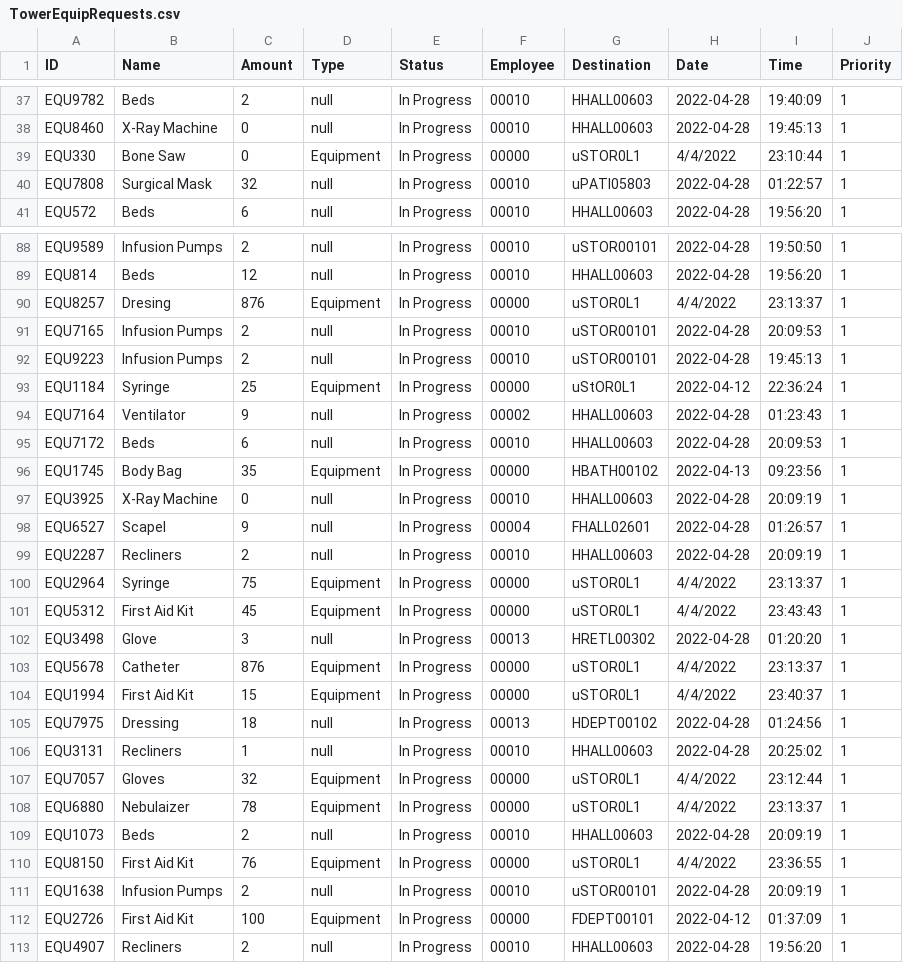
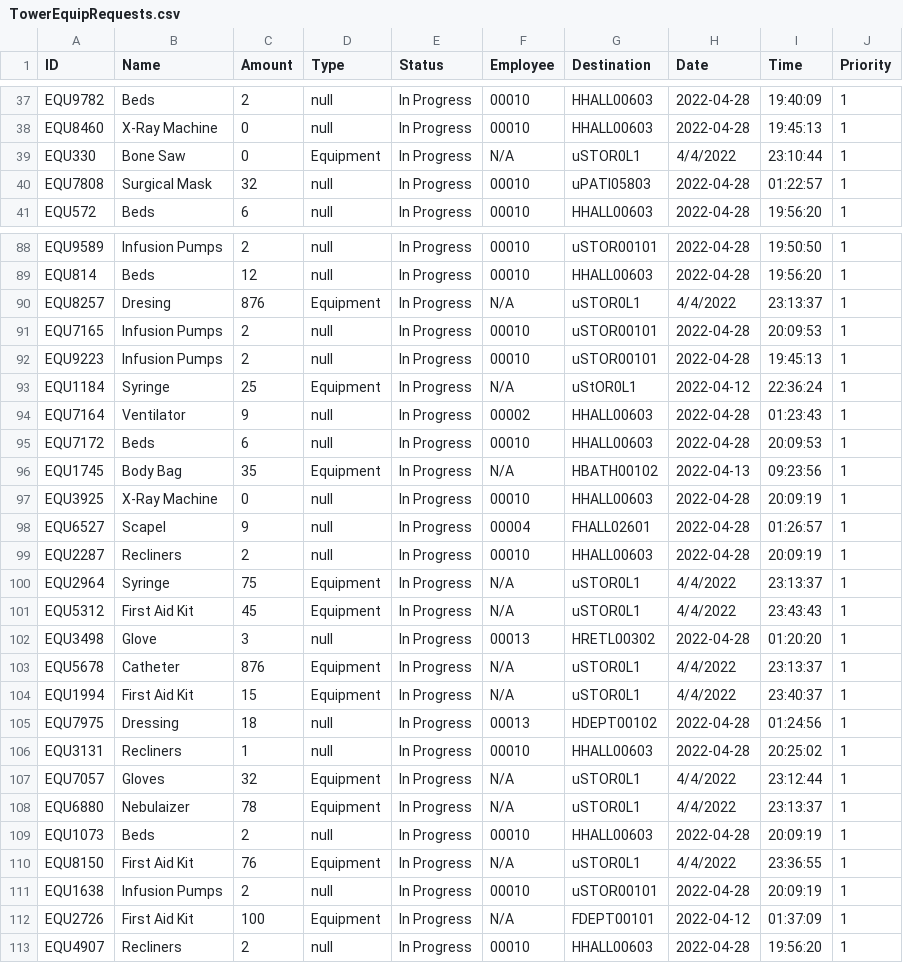
Before and after one commit to CS3733-D22-Team-U/CS3733-D22-Team-U-Final-Iteration, a CSV file: csvTables/TowerEquipRequests.csv, drawn as a sheet; only a part is shown, gaps mark what is left out; the diff covers the shown part only.

```diff
--- a/csvTables/TowerEquipRequests.csv
+++ b/csvTables/TowerEquipRequests.csv
@@ -38,3 +38,3 @@ EQU9782,Beds,2,null,In Progress,00010,HHALL00603,2022-04-28,19:40:09,1
 EQU8460,X-Ray Machine,0,null,In Progress,00010,HHALL00603,2022-04-28,19:45:13,1
-EQU330,Bone Saw,0,Equipment,In Progress,00000,uSTOR0L1,4/4/2022,23:10:44,1
+EQU330,Bone Saw,0,Equipment,In Progress,N/A,uSTOR0L1,4/4/2022,23:10:44,1
 EQU7808,Surgical Mask,32,null,In Progress,00010,uPATI05803,2022-04-28,01:22:57,1
@@ -89,9 +89,9 @@ EQU9589,Infusion Pumps,2,null,In Progress,00010,uSTOR00101,2022-04-28,19:50:50,1
 EQU814,Beds,12,null,In Progress,00010,HHALL00603,2022-04-28,19:56:20,1
-EQU8257,Dresing,876,Equipment,In Progress,00000,uSTOR0L1,4/4/2022,23:13:37,1
+EQU8257,Dresing,876,Equipment,In Progress,N/A,uSTOR0L1,4/4/2022,23:13:37,1
 EQU7165,Infusion Pumps,2,null,In Progress,00010,uSTOR00101,2022-04-28,20:09:53,1
 EQU9223,Infusion Pumps,2,null,In Progress,00010,uSTOR00101,2022-04-28,19:45:13,1
-EQU1184,Syringe,25,Equipment,In Progress,00000,uStOR0L1,2022-04-12,22:36:24,1
+EQU1184,Syringe,25,Equipment,In Progress,N/A,uStOR0L1,2022-04-12,22:36:24,1
 EQU7164,Ventilator,9,null,In Progress,00002,HHALL00603,2022-04-28,01:23:43,1
 EQU7172,Beds,6,null,In Progress,00010,HHALL00603,2022-04-28,20:09:53,1
-EQU1745,Body Bag,35,Equipment,In Progress,00000,HBATH00102,2022-04-13,09:23:56,1
+EQU1745,Body Bag,35,Equipment,In Progress,N/A,HBATH00102,2022-04-13,09:23:56,1
 EQU3925,X-Ray Machine,0,null,In Progress,00010,HHALL00603,2022-04-28,20:09:19,1
@@ -99,15 +99,15 @@ EQU6527,Scapel,9,null,In Progress,00004,FHALL02601,2022-04-28,01:26:57,1
 EQU2287,Recliners,2,null,In Progress,00010,HHALL00603,2022-04-28,20:09:19,1
-EQU2964,Syringe,75,Equipment,In Progress,00000,uSTOR0L1,4/4/2022,23:13:37,1
-EQU5312,First Aid Kit,45,Equipment,In Progress,00000,uSTOR0L1,4/4/2022,23:43:43,1
+EQU2964,Syringe,75,Equipment,In Progress,N/A,uSTOR0L1,4/4/2022,23:13:37,1
+EQU5312,First Aid Kit,45,Equipment,In Progress,N/A,uSTOR0L1,4/4/2022,23:43:43,1
 EQU3498,Glove,3,null,In Progress,00013,HRETL00302,2022-04-28,01:20:20,1
-EQU5678,Catheter,876,Equipment,In Progress,00000,uSTOR0L1,4/4/2022,23:13:37,1
-EQU1994,First Aid Kit,15,Equipment,In Progress,00000,uSTOR0L1,4/4/2022,23:40:37,1
+EQU5678,Catheter,876,Equipment,In Progress,N/A,uSTOR0L1,4/4/2022,23:13:37,1
+EQU1994,First Aid Kit,15,Equipment,In Progress,N/A,uSTOR0L1,4/4/2022,23:40:37,1
 EQU7975,Dressing,18,null,In Progress,00013,HDEPT00102,2022-04-28,01:24:56,1
 EQU3131,Recliners,1,null,In Progress,00010,HHALL00603,2022-04-28,20:25:02,1
-EQU7057,Gloves,32,Equipment,In Progress,00000,uSTOR0L1,4/4/2022,23:12:44,1
-EQU6880,Nebulaizer,78,Equipment,In Progress,00000,uSTOR0L1,4/4/2022,23:13:37,1
+EQU7057,Gloves,32,Equipment,In Progress,N/A,uSTOR0L1,4/4/2022,23:12:44,1
+EQU6880,Nebulaizer,78,Equipment,In Progress,N/A,uSTOR0L1,4/4/2022,23:13:37,1
 EQU1073,Beds,2,null,In Progress,00010,HHALL00603,2022-04-28,20:09:19,1
-EQU8150,First Aid Kit,76,Equipment,In Progress,00000,uSTOR0L1,4/4/2022,23:36:55,1
+EQU8150,First Aid Kit,76,Equipment,In Progress,N/A,uSTOR0L1,4/4/2022,23:36:55,1
 EQU1638,Infusion Pumps,2,null,In Progress,00010,uSTOR00101,2022-04-28,20:09:19,1
-EQU2726,First Aid Kit,100,Equipment,In Progress,00000,FDEPT00101,2022-04-12,01:37:09,1
+EQU2726,First Aid Kit,100,Equipment,In Progress,N/A,FDEPT00101,2022-04-12,01:37:09,1
 EQU4907,Recliners,2,null,In Progress,00010,HHALL00603,2022-04-28,19:56:20,1
```
Also changed, not shown: 21 edited cells elsewhere in this file, 3 other files.
